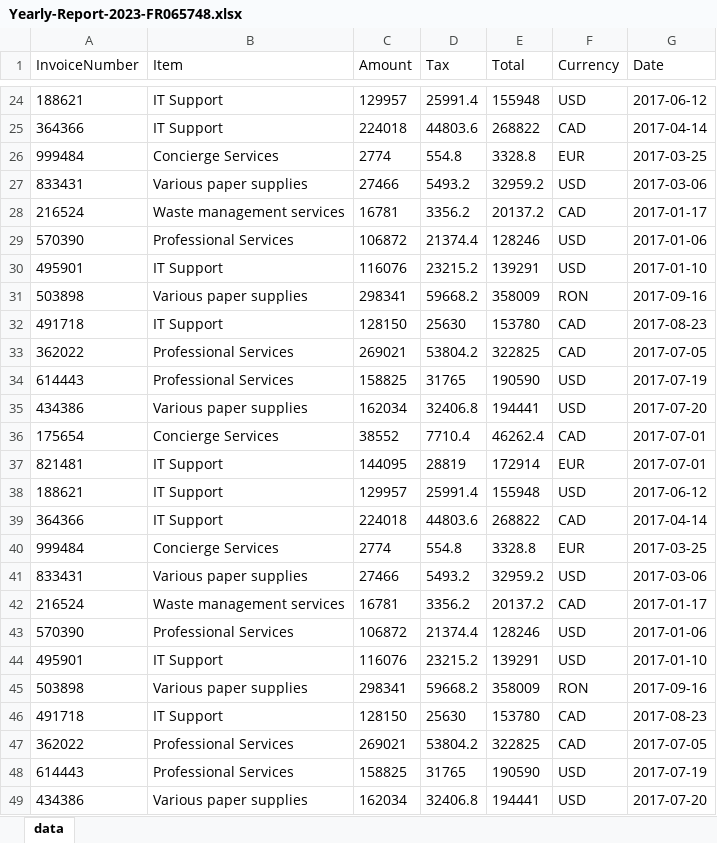
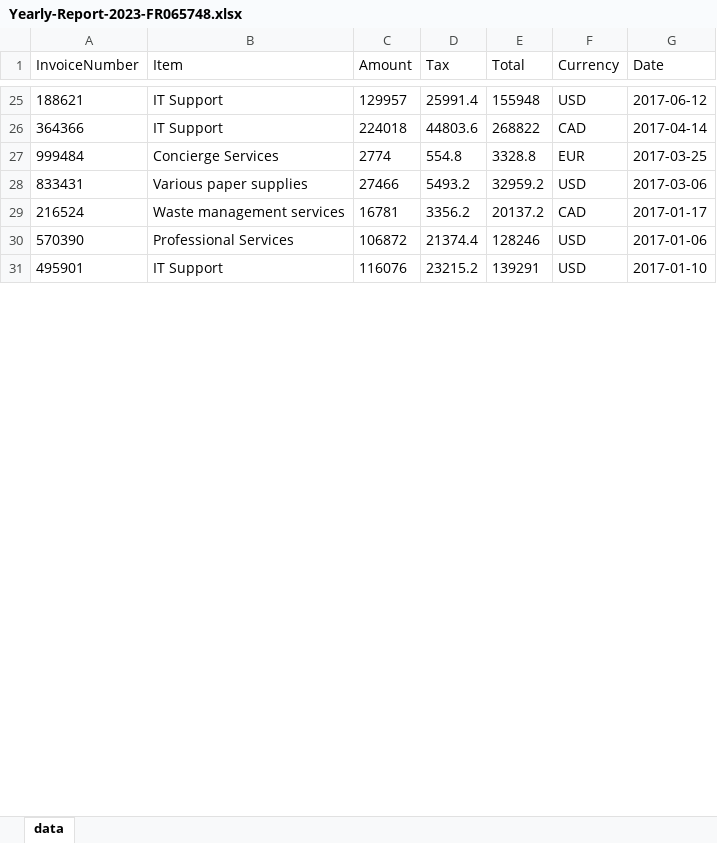
Before and after one commit to imbatcat/Generate-Yearly-Report, an Excel workbook: Performer/Data/Input/Yearly-Report-2023-FR065748.xlsx, sheet data, drawn as a sheet; only a part is shown, gaps mark what is left out; values as stored, in another font and other column widths than the file's, no borders; removed rows and columns are numbered as before the commit, all else as after; the diff covers the shown part only; the diff names each change by its address in the sheet, - before the commit and + after, or states it on an @@ line.

```diff
--- a/Performer/Data/Input/Yearly-Report-2023-FR065748.xlsx (sheet data)
+++ b/Performer/Data/Input/Yearly-Report-2023-FR065748.xlsx (sheet data)
-row 31: 503898 | Various paper supplies | 298341 | 59668.2 | 358009 | RON | 2017-09-16
-row 32: 491718 | IT Support | 128150 | 25630 | 153780 | CAD | 2017-08-23
-row 33: 362022 | Professional Services | 269021 | 53804.2 | 322825 | CAD | 2017-07-05
-row 34: 614443 | Professional Services | 158825 | 31765 | 190590 | USD | 2017-07-19
-row 35: 434386 | Various paper supplies | 162034 | 32406.8 | 194441 | USD | 2017-07-20
-row 36: 175654 | Concierge Services | 38552 | 7710.4 | 46262.4 | CAD | 2017-07-01
-row 37: 821481 | IT Support | 144095 | 28819 | 172914 | EUR | 2017-07-01
-row 38: 188621 | IT Support | 129957 | 25991.4 | 155948 | USD | 2017-06-12
-row 39: 364366 | IT Support | 224018 | 44803.6 | 268822 | CAD | 2017-04-14
-row 40: 999484 | Concierge Services | 2774 | 554.8 | 3328.8 | EUR | 2017-03-25
-row 41: 833431 | Various paper supplies | 27466 | 5493.2 | 32959.2 | USD | 2017-03-06
-row 42: 216524 | Waste management services | 16781 | 3356.2 | 20137.2 | CAD | 2017-01-17
-row 43: 570390 | Professional Services | 106872 | 21374.4 | 128246 | USD | 2017-01-06
-row 44: 495901 | IT Support | 116076 | 23215.2 | 139291 | USD | 2017-01-10
-row 45: 503898 | Various paper supplies | 298341 | 59668.2 | 358009 | RON | 2017-09-16
-row 46: 491718 | IT Support | 128150 | 25630 | 153780 | CAD | 2017-08-23
-row 47: 362022 | Professional Services | 269021 | 53804.2 | 322825 | CAD | 2017-07-05
-row 48: 614443 | Professional Services | 158825 | 31765 | 190590 | USD | 2017-07-19
-row 49: 434386 | Various paper supplies | 162034 | 32406.8 | 194441 | USD | 2017-07-20
```
Also changed, not shown: 2 added rows and 84 removed rows elsewhere in this sheet, Performer/Data/Input/Yearly-Report-2023-DE763212.xlsx, 49 other files.
